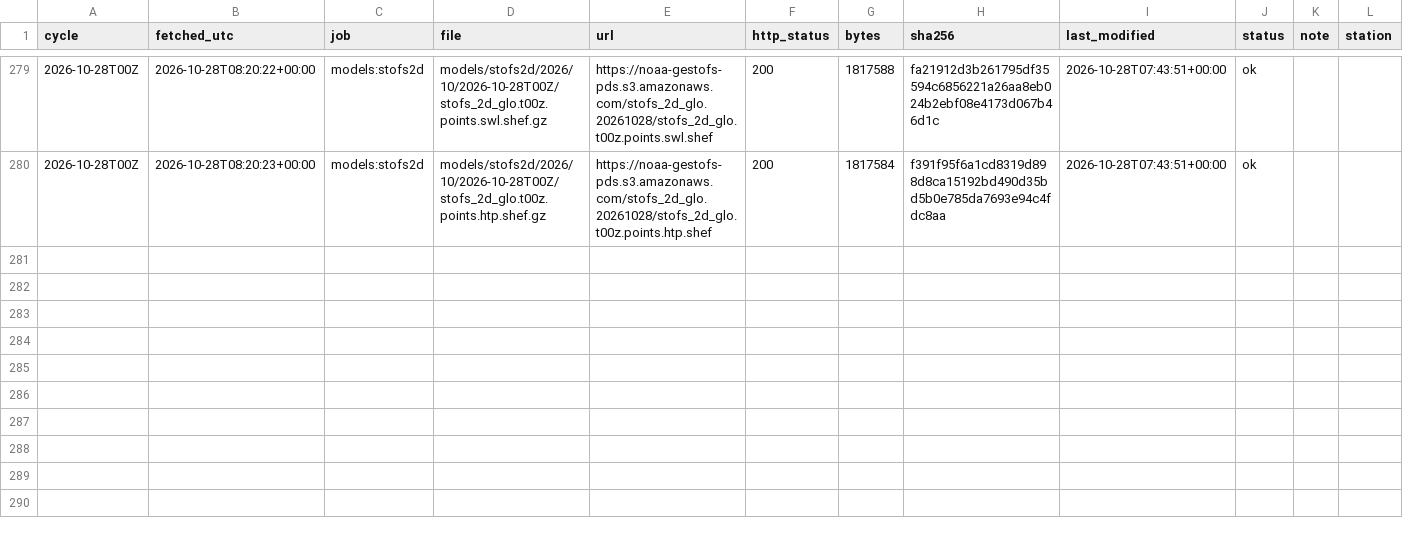
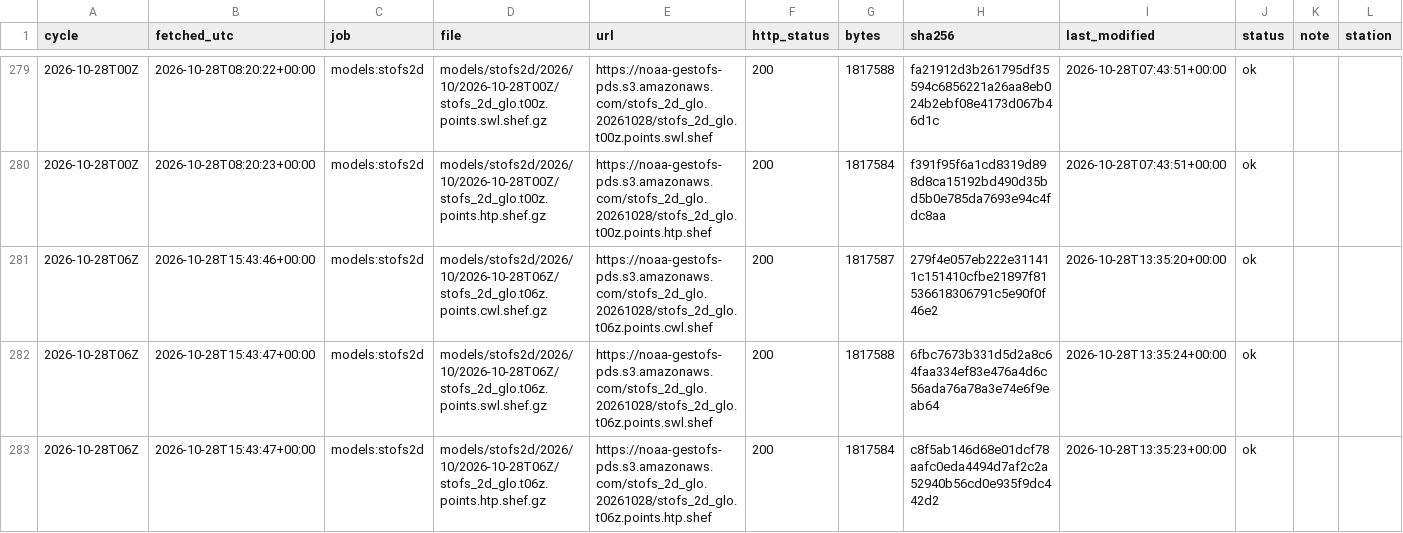
Before and after one commit to DerekLoftis/tidewatch_archive, a CSV file: data/index/models_stofs2d/2026-10.csv, drawn as a sheet; only a part is shown, gaps mark what is left out; rows hold the shown columns only; the diff names each change by its address in the sheet, - before the commit and + after, or states it on an @@ line.

```diff
--- a/data/index/models_stofs2d/2026-10.csv
+++ b/data/index/models_stofs2d/2026-10.csv
+row 281: 2026-10-28T06Z | 2026-10-28T15:43:46+00:00 | models:stofs2d | models/stofs2d/2026/10/2026-10-28T06Z/stofs_2d_glo.t06z.points.cwl.shef.gz | https://noaa-gestofs-pds.s3.amazonaws.com/stofs_2d_glo.20261028/stofs_2d_glo.t06z.points.cwl.shef | 200 | 1817587 | 279f4e057eb222e311411c151410cfbe21897f81536618306791c5e90f0f46e2 | 2026-10-28T13:35:20+00:00 | ok
+row 282: 2026-10-28T06Z | 2026-10-28T15:43:47+00:00 | models:stofs2d | models/stofs2d/2026/10/2026-10-28T06Z/stofs_2d_glo.t06z.points.swl.shef.gz | https://noaa-gestofs-pds.s3.amazonaws.com/stofs_2d_glo.20261028/stofs_2d_glo.t06z.points.swl.shef | 200 | 1817588 | 6fbc7673b331d5d2a8c64faa334ef83e476a4d6c56ada76a78a3e74e6f9eab64 | 2026-10-28T13:35:24+00:00 | ok
+row 283: 2026-10-28T06Z | 2026-10-28T15:43:47+00:00 | models:stofs2d | models/stofs2d/2026/10/2026-10-28T06Z/stofs_2d_glo.t06z.points.htp.shef.gz | https://noaa-gestofs-pds.s3.amazonaws.com/stofs_2d_glo.20261028/stofs_2d_glo.t06z.points.htp.shef | 200 | 1817584 | c8f5ab146d68e01dcf78aafc0eda4494d7af2c2a52940b56cd0e935f9dc442d2 | 2026-10-28T13:35:23+00:00 | ok
```
Also changed, not shown: data/index/models/2026-10.csv, data/index/models_cbofs/2026-10.csv, 8 other files.
